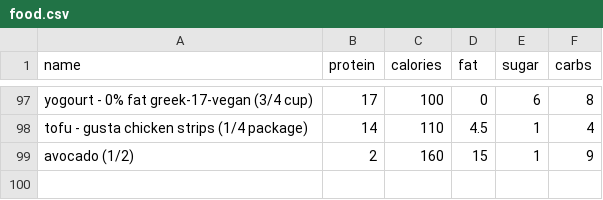
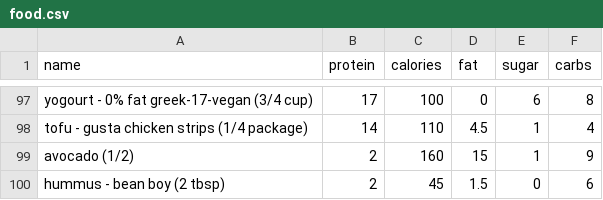
Before and after one commit to bcdatavis/fitness-tracker, a CSV file: data/food.csv, drawn as a sheet; only a part is shown, gaps mark what is left out.

Commit message:
Add custom food: hummus - bean boy (2 tbsp)

```diff
--- a/data/food.csv
+++ b/data/food.csv
@@ -99 +99,2 @@ tofu - gusta chicken strips (1/4 package),14,110,4.5,1,4
 avocado (1/2),2,160,15,1,9
+hummus - bean boy (2 tbsp),2,45,1.5,0,6
```
